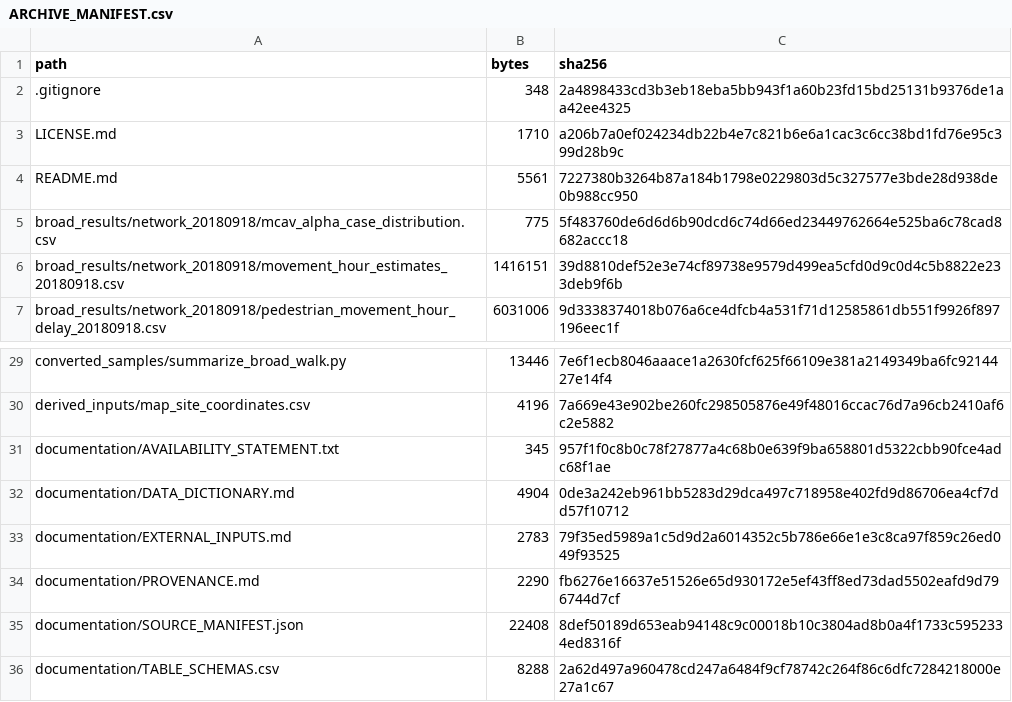
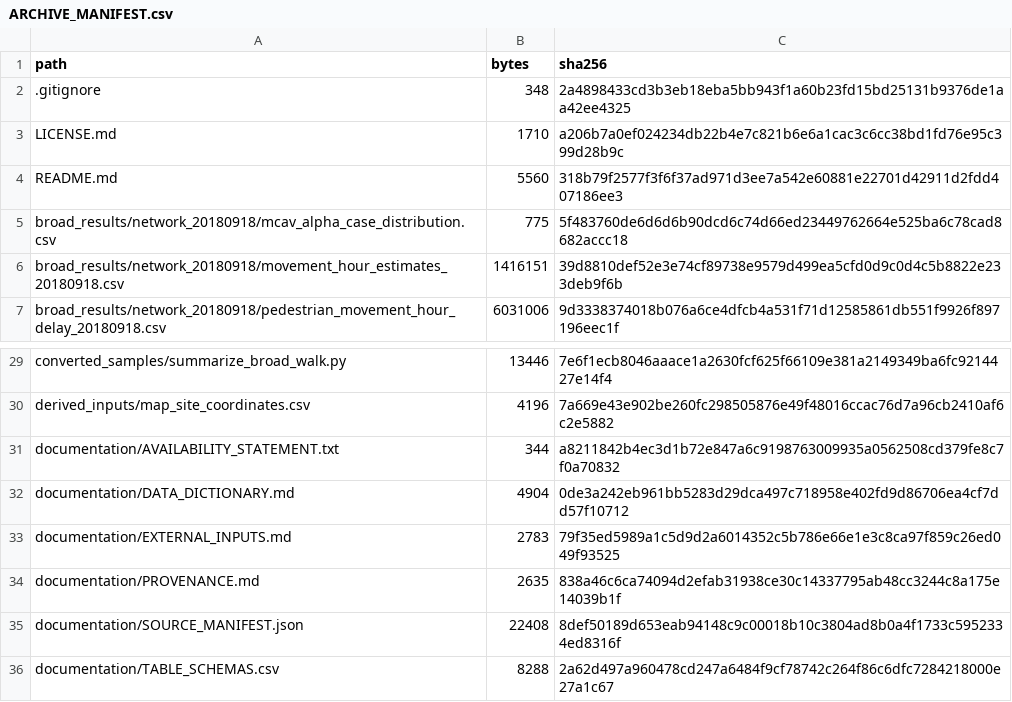
Before and after one commit to dlevinson/paper-2026-25-estimating-pedestrian-flows-and-signal-delay-from-sydney-trafficsignal-event-histories, a CSV file: ARCHIVE_MANIFEST.csv, drawn as a sheet; only a part is shown, gaps mark what is left out.

Commit message:
Fit the standard paper archive name to GitHub length limit

```diff
--- a/ARCHIVE_MANIFEST.csv
+++ b/ARCHIVE_MANIFEST.csv
@@ -3,3 +3,3 @@ path,bytes,sha256
 LICENSE.md,1710,a206b7a0ef024234db22b4e7c821b6e6a1cac3c6cc38bd1fd76e95c399d28b9c
-README.md,5561,7227380b3264b87a184b1798e0229803d5c327577e3bde28d938de0b988cc950
+README.md,5560,318b79f2577f3f6f37ad971d3ee7a542e60881e22701d42911d2fdd407186ee3
 broad_results/network_20180918/mcav_alpha_case_distribution.csv,775,5f483760de6d6d6b90dcd6c74d66ed23449762664e525ba6c78cad8682accc18
@@ -30,6 +30,6 @@ converted_samples/summarize_broad_walk.py,13446,7e6f1ecb8046aaace1a2630fcf625f66
 derived_inputs/map_site_coordinates.csv,4196,7a669e43e902be260fc298505876e49f48016ccac76d7a96cb2410af6c2e5882
-documentation/AVAILABILITY_STATEMENT.txt,345,957f1f0c8b0c78f27877a4c68b0e639f9ba658801d5322cbb90fce4adc68f1ae
+documentation/AVAILABILITY_STATEMENT.txt,344,a8211842b4ec3d1b72e847a6c9198763009935a0562508cd379fe8c7f0a70832
 documentation/DATA_DICTIONARY.md,4904,0de3a242eb961bb5283d29dca497c718958e402fd9d86706ea4cf7dd57f10712
 documentation/EXTERNAL_INPUTS.md,2783,79f35ed5989a1c5d9d2a6014352c5b786e66e1e3c8ca97f859c26ed049f93525
-documentation/PROVENANCE.md,2290,fb6276e16637e51526e65d930172e5ef43ff8ed73dad5502eafd9d796744d7cf
+documentation/PROVENANCE.md,2635,838a46c6ca74094d2efab31938ce30c14337795ab48cc3244c8a175e14039b1f
 documentation/SOURCE_MANIFEST.json,22408,8def50189d653eab94148c9c00018b10c3804ad8b0a4f1733c5952334ed8316f
```
Also changed, not shown: 3 other files.
